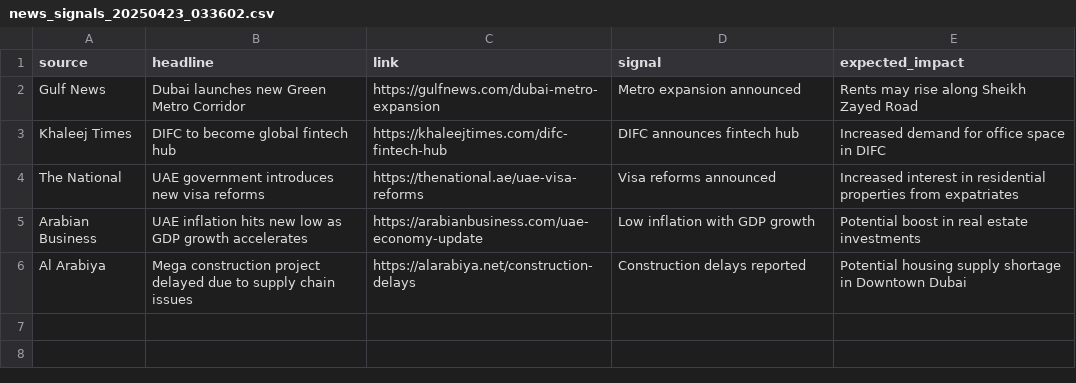
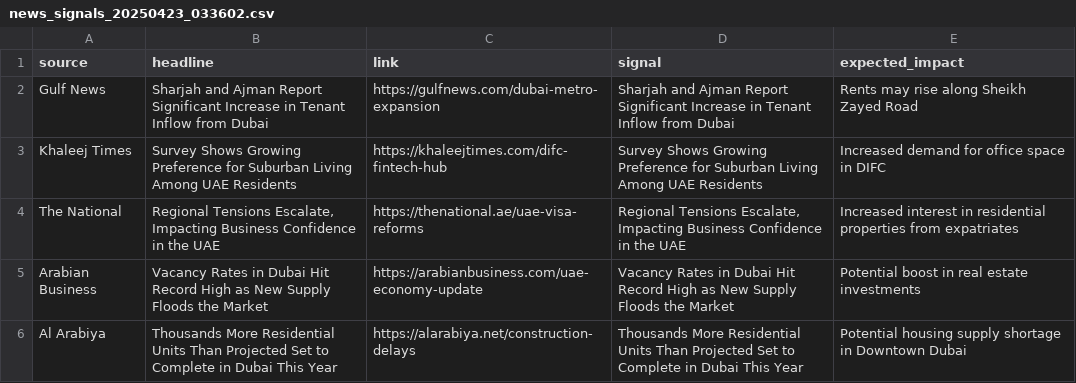
Before and after one commit to Masikarimi1/rental-ai, a CSV file: src/data/news_snapshots/news_signals_20250423_033602.csv, drawn as a sheet.

```diff
--- a/src/data/news_snapshots/news_signals_20250423_033602.csv
+++ b/src/data/news_snapshots/news_signals_20250423_033602.csv
@@ -1,6 +1,6 @@
 source,headline,link,signal,expected_impact
-Gulf News,Dubai launches new Green Metro Corridor,https://gulfnews.com/dubai-metro-expansion,Metro expansion announced,Rents may rise along Sheikh Zayed Road
-Khaleej Times,DIFC to become global fintech hub,https://khaleejtimes.com/difc-fintech-hub,DIFC announces fintech hub,Increased demand for office space in DIFC
-The National,UAE government introduces new visa reforms,https://thenational.ae/uae-visa-reforms,Visa reforms announced,Increased interest in residential properties from expatriates
-Arabian Business,UAE inflation hits new low as GDP growth accelerates,https://arabianbusiness.com/uae-economy-update,Low inflation with GDP growth,Potential boost in real estate investments
-Al Arabiya,Mega construction project delayed due to supply chain issues,https://alarabiya.net/construction-delays,Construction delays reported,Potential housing supply shortage in Downtown Dubai
+Gulf News,Sharjah and Ajman Report Significant Increase in Tenant Inflow from Dubai,https://gulfnews.com/dubai-metro-expansion,Sharjah and Ajman Report Significant Increase in Tenant Inflow from Dubai,Rents may rise along Sheikh Zayed Road
+Khaleej Times,Survey Shows Growing Preference for Suburban Living Among UAE Residents,https://khaleejtimes.com/difc-fintech-hub,Survey Shows Growing Preference for Suburban Living Among UAE Residents,Increased demand for office space in DIFC
+The National,"Regional Tensions Escalate, Impacting Business Confidence in the UAE",https://thenational.ae/uae-visa-reforms,"Regional Tensions Escalate, Impacting Business Confidence in the UAE",Increased interest in residential properties from expatriates
+Arabian Business,Vacancy Rates in Dubai Hit Record High as New Supply Floods the Market,https://arabianbusiness.com/uae-economy-update,Vacancy Rates in Dubai Hit Record High as New Supply Floods the Market,Potential boost in real estate investments
+Al Arabiya,Thousands More Residential Units Than Projected Set to Complete in Dubai This Year,https://alarabiya.net/construction-delays,Thousands More Residential Units Than Projected Set to Complete in Dubai This Year,Potential housing supply shortage in Downtown Dubai
```
Also changed, not shown: src/data/news_snapshots/news_signals_20250423_034453.csv, 28 other files.
